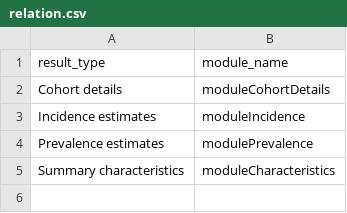
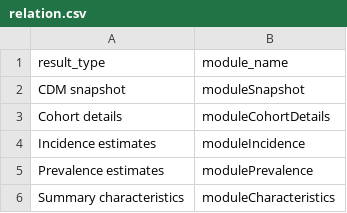
Before and after one commit to oxford-pharmacoepi/ShinyGenerator, a CSV file: data-raw/relation.csv, drawn as a sheet; the diff names each change by its address in the sheet, - before the commit and + after, or states it on an @@ line.

Commit message:
add snapshot and attrition

```diff
--- a/data-raw/relation.csv
+++ b/data-raw/relation.csv
+row 2: CDM snapshot | moduleSnapshot
```
Also changed, not shown: data-raw/mockResults/mockSnapshot.csv, 5 other files.
